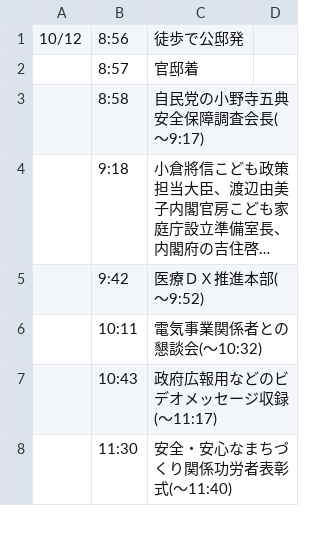
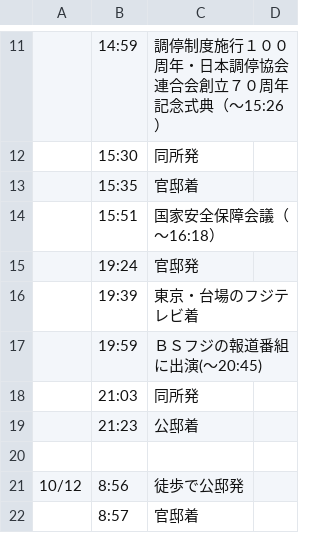
Before and after one commit to yuokada/Prime-Minister-movements, a CSV file: original/202210.csv, drawn as a sheet; only a part is shown, gaps mark what is left out; the shorter side is filled out with more unchanged rows; long unchanged cells end in …; the diff covers the shown part only.

Commit message:
[skip ci] Update crawled files

```diff
--- a/original/202210.csv
+++ b/original/202210.csv
@@ -1 +11,11 @@
+	14:59	調停制度施行１００周年・日本調停協会連合会創立７０周年記念式典（～15:26）
+	15:30	同所発
+	15:35	官邸着
+	15:51	国家安全保障会議（～16:18）
+	19:24	官邸発
+	19:39	東京・台場のフジテレビ着
+	19:59	ＢＳフジの報道番組に出演(～20:45)
+	21:03	同所発
+	21:23	公邸着
+
 10/12	8:56	徒歩で公邸発
```
Also changed, not shown: 10 added rows elsewhere in this file.
